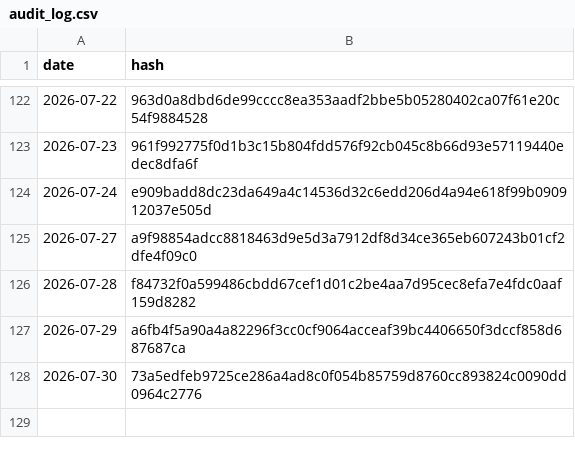
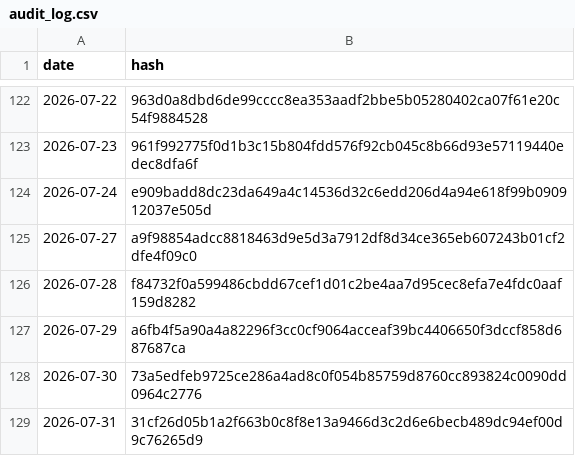
Before and after one commit to BibhaCoder/AAPIS-Audit-Log, a CSV file: audit_log.csv, drawn as a sheet; only a part is shown, gaps mark what is left out.

Commit message:
Public Audit Update 2026-07-31

```diff
--- a/audit_log.csv
+++ b/audit_log.csv
@@ -128 +128,2 @@ date,hash
 2026-07-30,73a5edfeb9725ce286a4ad8c0f054b85759d8760cc893824c0090dd0964c2776
+2026-07-31,31cf26d05b1a2f663b0c8f8e13a9466d3c2d6e6becb489dc94ef00d9c76265d9
```
